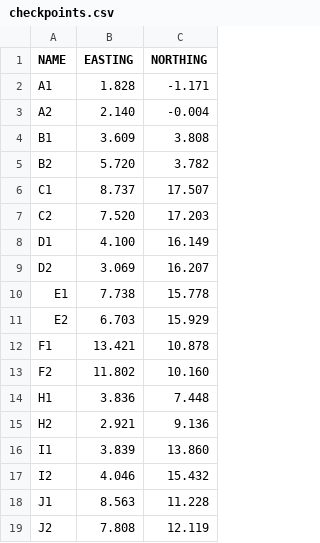
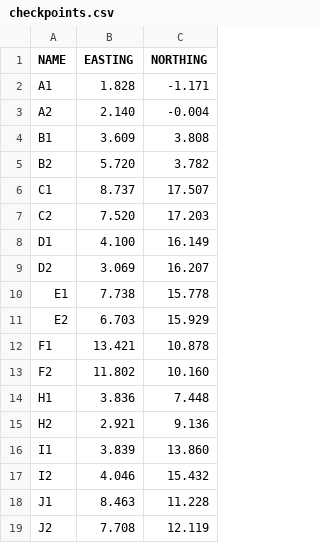
Before and after one commit to watdig/watdig2024, a CSV file: src/communication/resource/checkpoints.csv, drawn as a sheet.

Commit message:
Update checkpoints.csv

```diff
--- a/src/communication/resource/checkpoints.csv
+++ b/src/communication/resource/checkpoints.csv
@@ -17,3 +17,3 @@ I1,3.839,13.860
 I2,4.046,15.432
-J1,8.563,11.228
-J2,7.808,12.119
+J1,8.463,11.228
+J2,7.708,12.119
```
